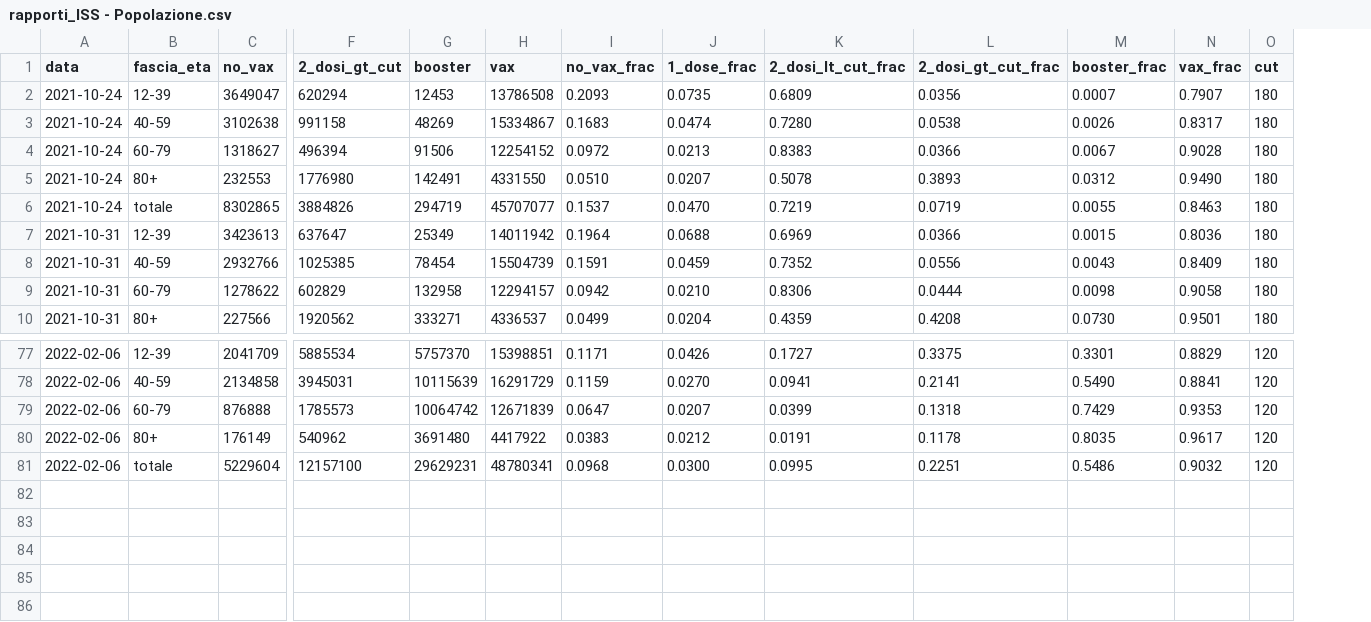
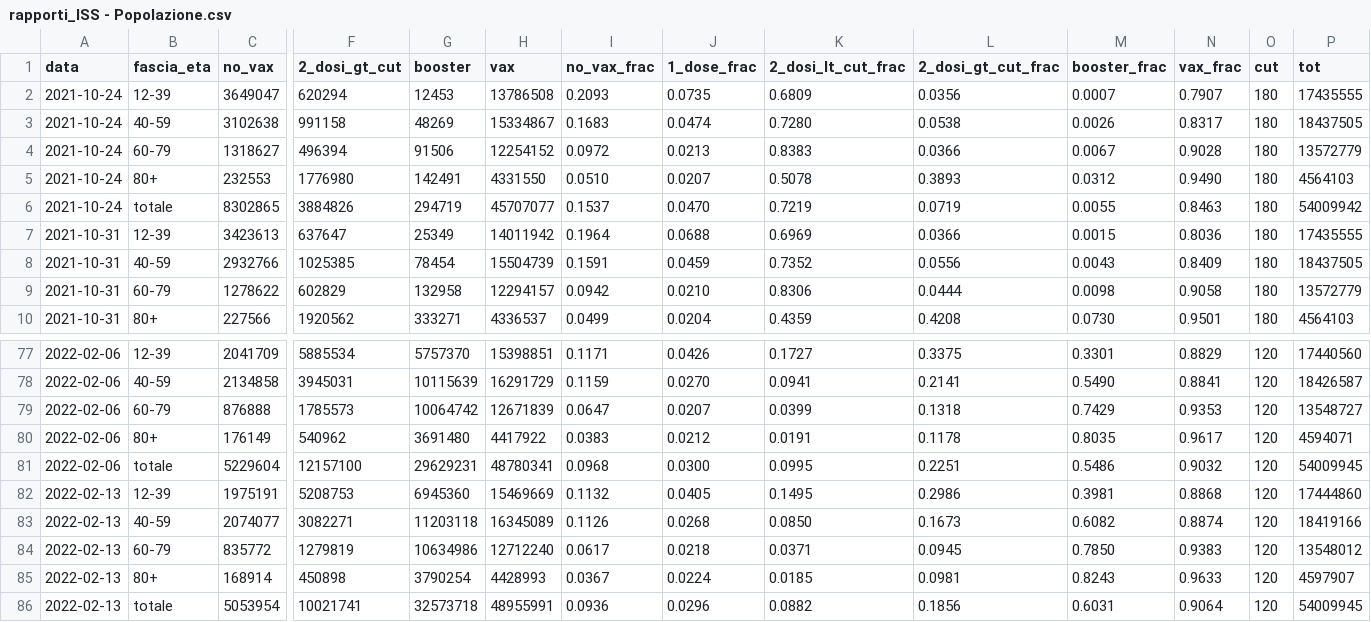
Before and after one commit to thomasmuntzer/covid19, a CSV file: Italy/data/rapporti_ISS - Popolazione.csv, drawn as a sheet; only a part is shown, gaps mark what is left out; rows hold the shown columns only; the diff names each change by its address in the sheet, - before the commit and + after, or states it on an @@ line.

```diff
--- a/Italy/data/rapporti_ISS - Popolazione.csv
+++ b/Italy/data/rapporti_ISS - Popolazione.csv
+column P (tot), rows 2-10: 17435555 | 18437505 | 13572779 | 4564103 | 54009942 | 17435555 | 18437505 | 13572779 | 4564103; rows 77-81: 17440560 | 18426587 | 13548727 | 4594071 | 54009945
+row 82: 2022-02-13 | 12-39 | 1975191 | 5208753 | 6945360 | 15469669 | 0.1132 | 0.0405 | 0.1495 | 0.2986 | 0.3981 | 0.8868 | 120 | 17444860
+row 83: 2022-02-13 | 40-59 | 2074077 | 3082271 | 11203118 | 16345089 | 0.1126 | 0.0268 | 0.0850 | 0.1673 | 0.6082 | 0.8874 | 120 | 18419166
+row 84: 2022-02-13 | 60-79 | 835772 | 1279819 | 10634986 | 12712240 | 0.0617 | 0.0218 | 0.0371 | 0.0945 | 0.7850 | 0.9383 | 120 | 13548012
+row 85: 2022-02-13 | 80+ | 168914 | 450898 | 3790254 | 4428993 | 0.0367 | 0.0224 | 0.0185 | 0.0981 | 0.8243 | 0.9633 | 120 | 4597907
+row 86: 2022-02-13 | totale | 5053954 | 10021741 | 32573718 | 48955991 | 0.0936 | 0.0296 | 0.0882 | 0.1856 | 0.6031 | 0.9064 | 120 | 54009945
```
Also changed, not shown: Italy/data/rapporti_ISS - Contagi.csv, Italy/data/rapporti_ISS - Decessi.csv, 5 other files.
